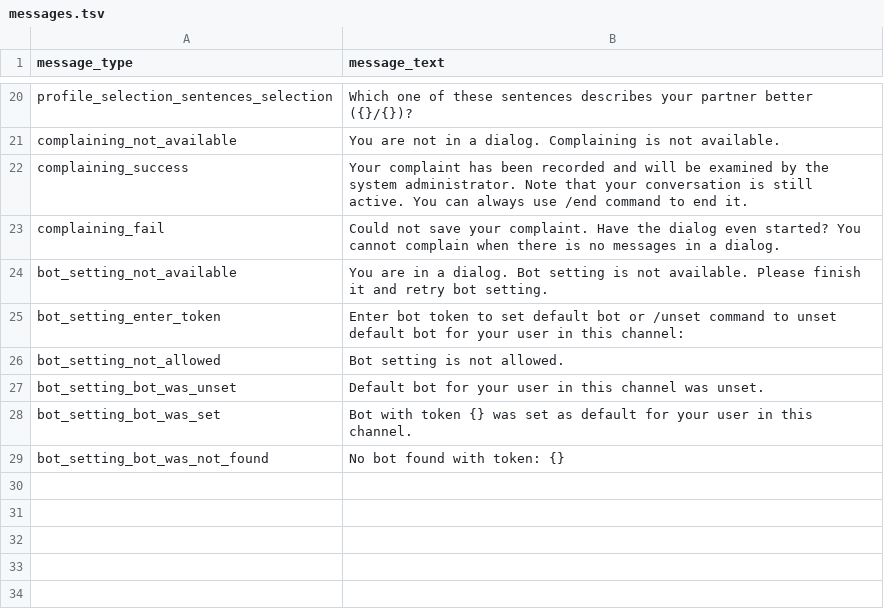
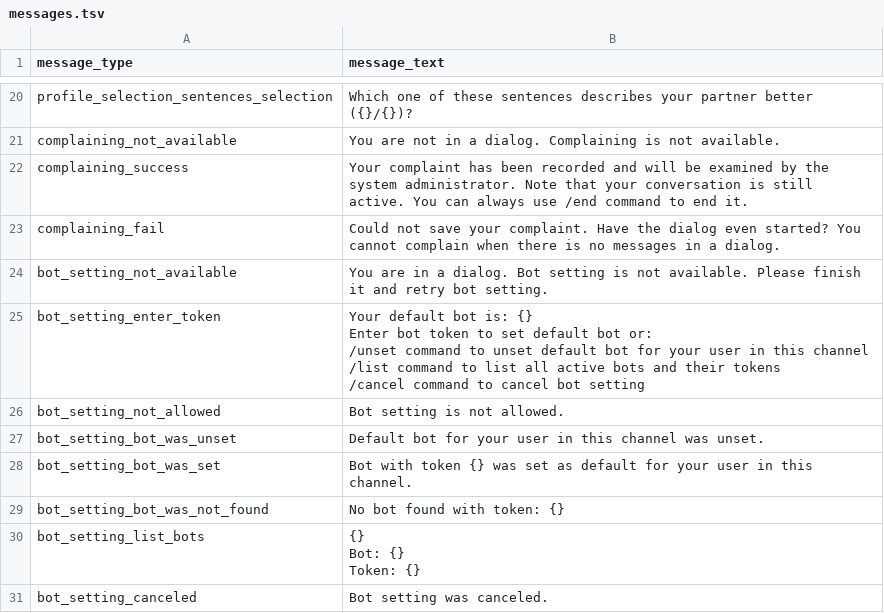
Before and after one commit to deeppavlov/convai_router_bot, a TSV file: messages.tsv, drawn as a sheet; only a part is shown, gaps mark what is left out.

Commit message:
Updated bot setting menu

```diff
--- a/messages.tsv
+++ b/messages.tsv
@@ -44,3 +44,8 @@ complaining_fail	Could not save your complaint. Have the dialog even started? Yo
 bot_setting_not_available	You are in a dialog. Bot setting is not available. Please finish it and retry bot setting.
-bot_setting_enter_token	Enter bot token to set default bot or /unset command to unset default bot for your user in this channel:
+bot_setting_enter_token	"Your default bot is: {}
+
+Enter bot token to set default bot or:
+/unset command to unset default bot for your user in this channel
+/list command to list all active bots and their tokens
+/cancel command to cancel bot setting"
 bot_setting_not_allowed	Bot setting is not allowed.
@@ -49 +54,7 @@ bot_setting_bot_was_set	Bot with token {} was set as default for your user in th
 bot_setting_bot_was_not_found	No bot found with token: {}
+bot_setting_list_bots	"{}
+
+
+Bot: {}
+Token: {}"
+bot_setting_canceled	Bot setting was canceled.
```
Also changed, not shown: 1 other file.
